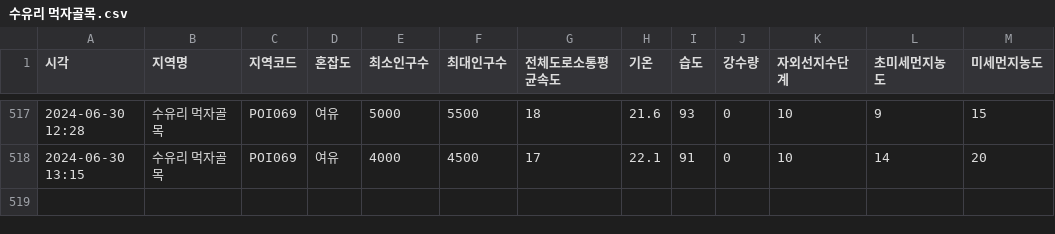
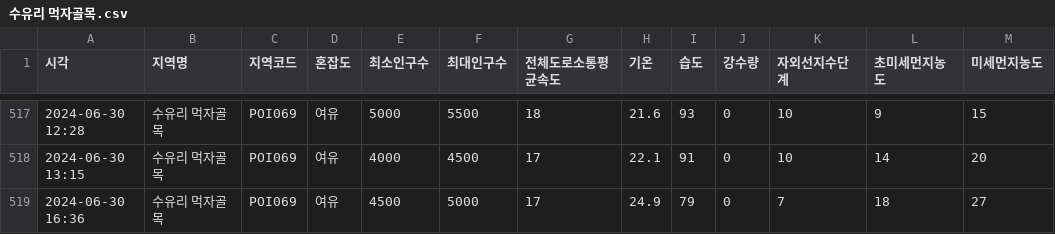
Before and after one commit to Covigator/Covigator-AI, a CSV file: popularity/data/수유리 먹자골목.csv, drawn as a sheet; only a part is shown, gaps mark what is left out.

```diff
--- a/popularity/data/수유리 먹자골목.csv
+++ b/popularity/data/수유리 먹자골목.csv
@@ -518 +518,2 @@
 2024-06-30 13:15,수유리 먹자골목,POI069,여유,4000,4500,17,22.1,91,0,10,14,20
+2024-06-30 16:36,수유리 먹자골목,POI069,여유,4500,5000,17,24.9,79,0,7,18,27
```
Also changed, not shown: popularity/data/낙산공원·이화마을.csv, popularity/data/덕수궁길·정동길.csv, 8 other files.
